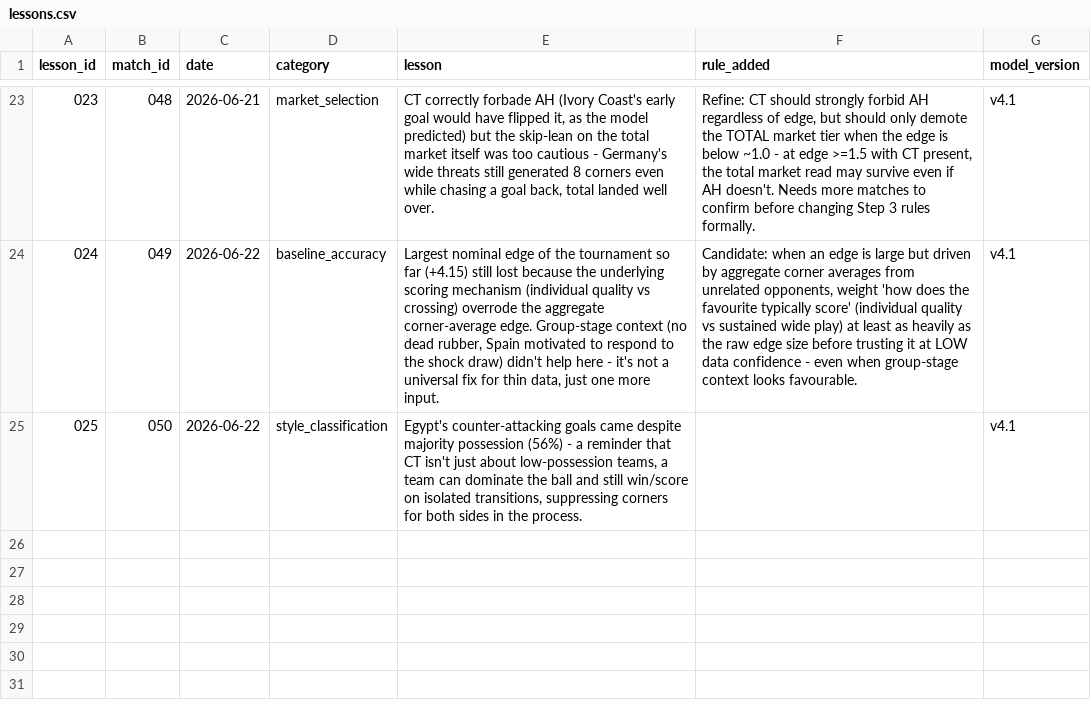
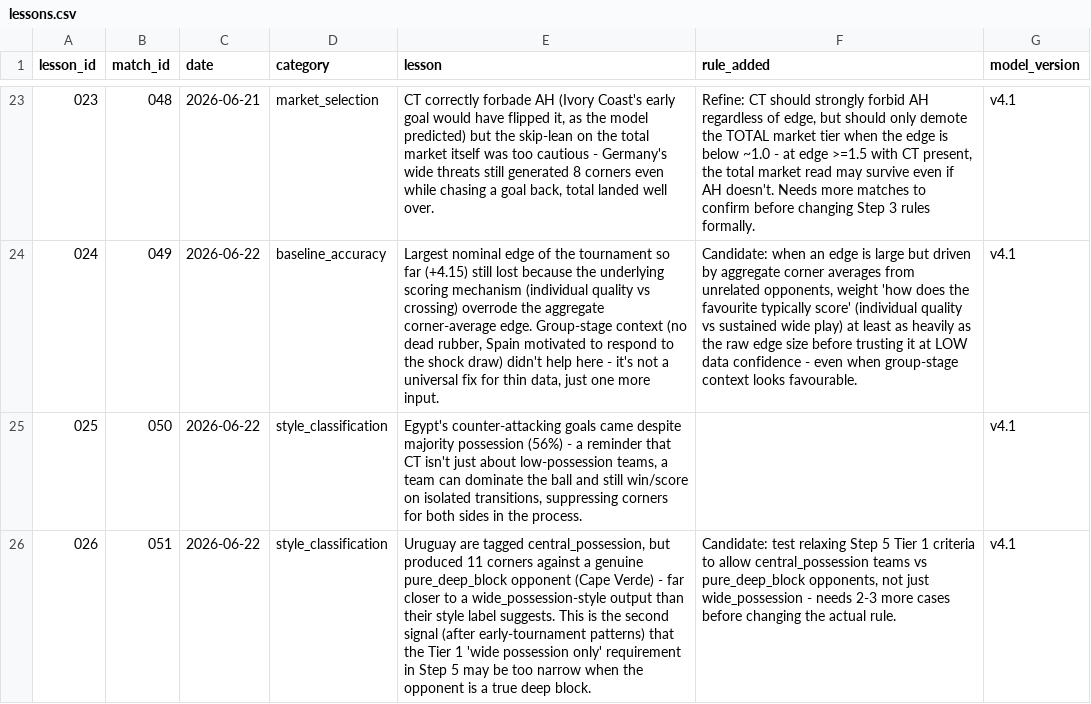
Before and after one commit to phildinh/world-cup-corners-model, a CSV file: data/lessons.csv, drawn as a sheet; only a part is shown, gaps mark what is left out; the diff names each change by its address in the sheet, - before the commit and + after, or states it on an @@ line.

Commit message:
data: Uruguay vs Cabo Verde — 15 corners

```diff
--- a/data/lessons.csv
+++ b/data/lessons.csv
+row 26: 026 | 051 | 2026-06-22 | style_classification | Uruguay are tagged central_possession, but produced 11 corners against a genuine pure_deep_block opponent (Cape Verde) - far closer to a wide_possession-style output than their style label suggests. This is the second signal (after early-tournament patterns) that the Tier 1 'wide possession only' requirement in Step 5 may be too narrow when the opponent is a true deep block. | Candidate: test relaxing Step 5 Tier 1 criteria to allow central_possession teams vs pure_deep_block opponents, not just wide_possession - needs 2-3 more cases before changing the actual rule. | v4.1
```
Also changed, not shown: data/matches.csv, data/predictions.csv, 1 other file.
